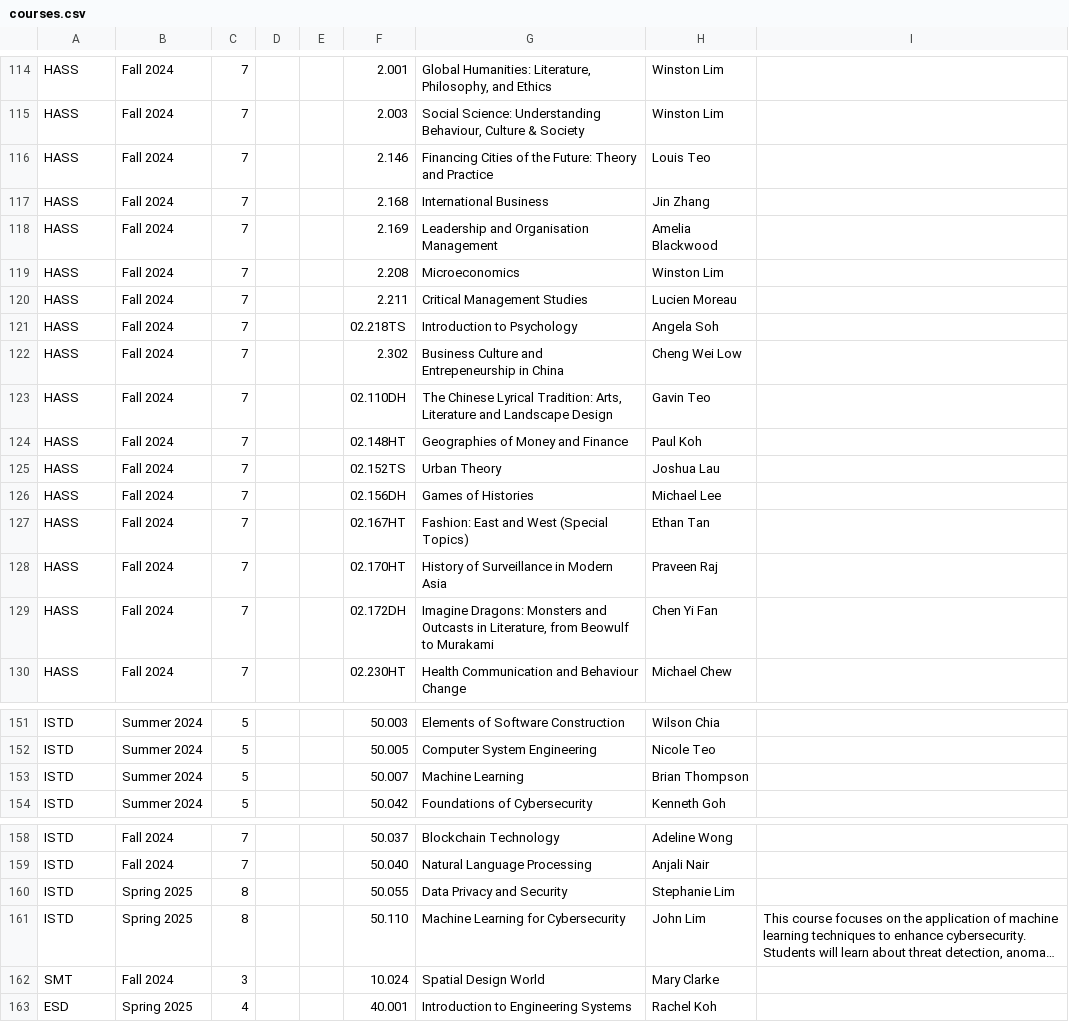
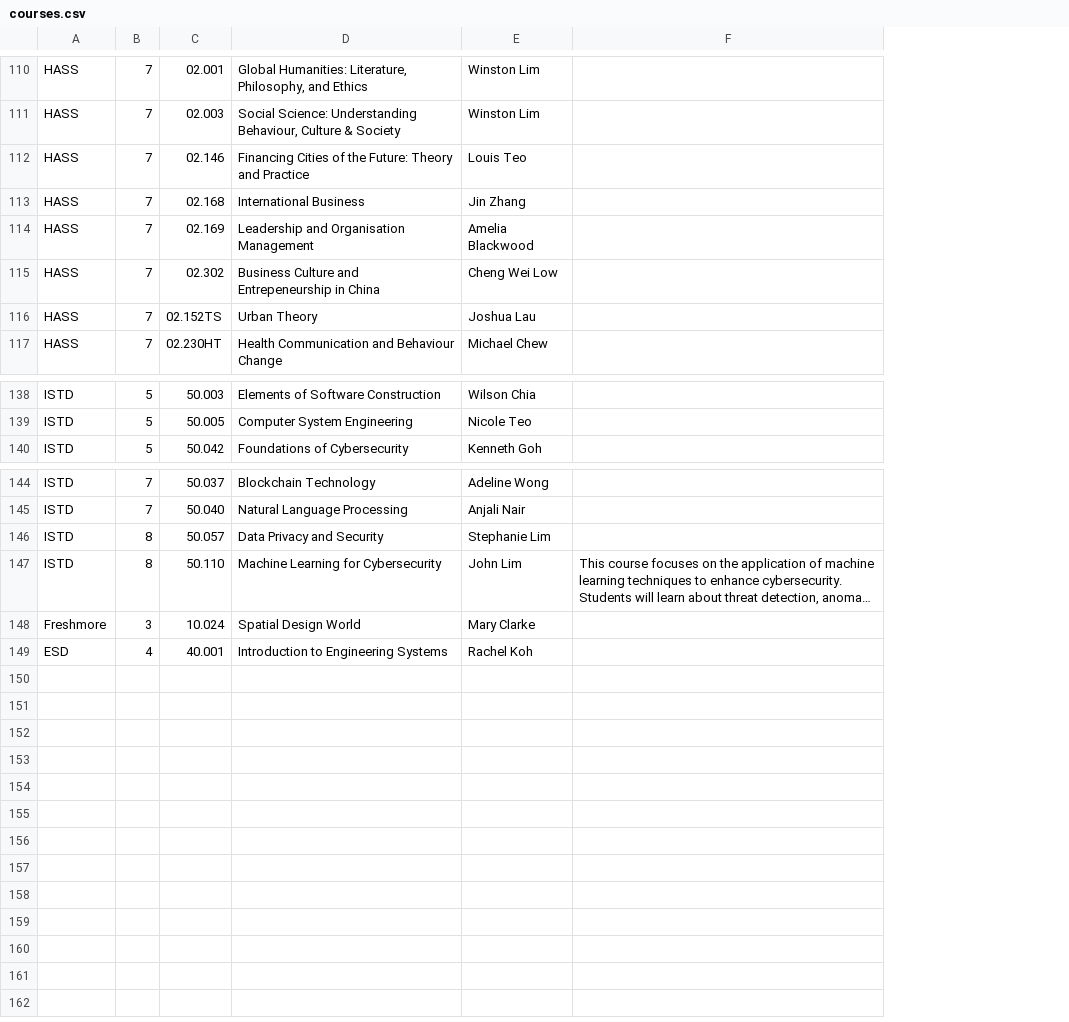
Before and after one commit to kwokkeith/HiFi_UI_Course_Enrolment, a CSV file: highFidelity/courses.csv, drawn as a sheet; only a part is shown, gaps mark what is left out; long unchanged cells end in …; removed rows and columns are numbered as before the commit, all else as after; the diff covers the shown part only; the diff names each change by its address in the sheet, - before the commit and + after, or states it on an @@ line.

```diff
--- a/highFidelity/courses.csv
+++ b/highFidelity/courses.csv
-column B, rows 114-118: all Fall 2024; row 122: Fall 2024; row 125: Fall 2024; row 130: Fall 2024; rows 151-152: Summer 2024 | Summer 2024; row 154: Summer 2024; rows 158-163: Fall 2024 | Fall 2024 | Spring 2025 | Spring 2025 | Fall 2024 | Spring 2025
-column D, empty
-column E, empty
-C110: 2.001
+C110: 02.001
-C111: 2.003
+C111: 02.003
-C112: 2.146
+C112: 02.146
-C113: 2.168
+C113: 02.168
-C114: 2.169
+C114: 02.169
-row 119: HASS | Fall 2024 | 7 |  |  | 2.208 | Microeconomics | Winston Lim
-row 120: HASS | Fall 2024 | 7 |  |  | 2.211 | Critical Management Studies | Lucien Moreau
-row 121: HASS | Fall 2024 | 7 |  |  | 02.218TS | Introduction to Psychology | Angela Soh
-C115: 2.302
+C115: 02.302
-row 123: HASS | Fall 2024 | 7 |  |  | 02.110DH | The Chinese Lyrical Tradition: Arts, Literature and Landscape Design | Gavin Teo
-row 124: HASS | Fall 2024 | 7 |  |  | 02.148HT | Geographies of Money and Finance | Paul Koh
-row 126: HASS | Fall 2024 | 7 |  |  | 02.156DH | Games of Histories | Michael Lee
-row 127: HASS | Fall 2024 | 7 |  |  | 02.167HT | Fashion: East and West (Special Topics) | Ethan Tan
-row 128: HASS | Fall 2024 | 7 |  |  | 02.170HT | History of Surveillance in Modern Asia | Praveen Raj
-row 129: HASS | Fall 2024 | 7 |  |  | 02.172DH | Imagine Dragons: Monsters and Outcasts in Literature, from Beowulf to Murakami | Chen Yi Fan
-row 153: ISTD | Summer 2024 | 5 |  |  | 50.007 | Machine Learning | Brian Thompson
-C146: 50.055
+C146: 50.057
-A148: SMT
+A148: Freshmore
```
Also changed, not shown: 1 added row, 5 removed rows and 52 edited cells elsewhere in this file.
